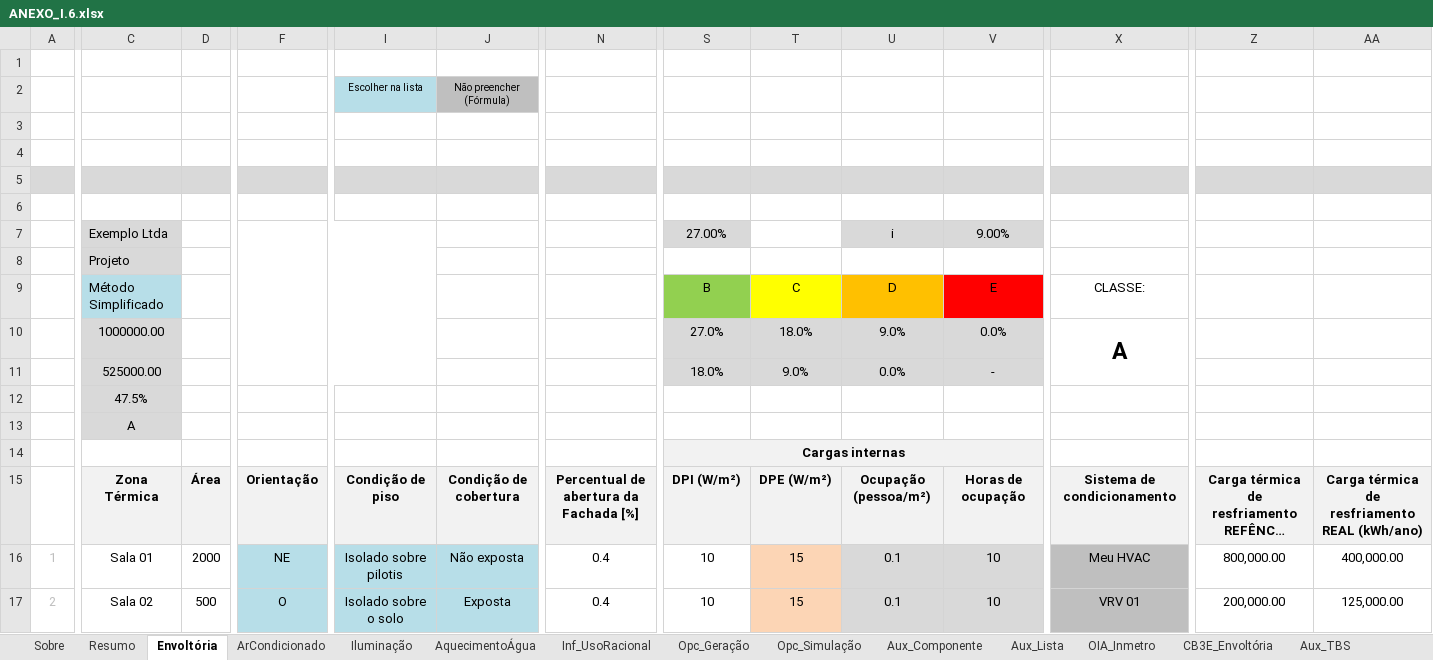
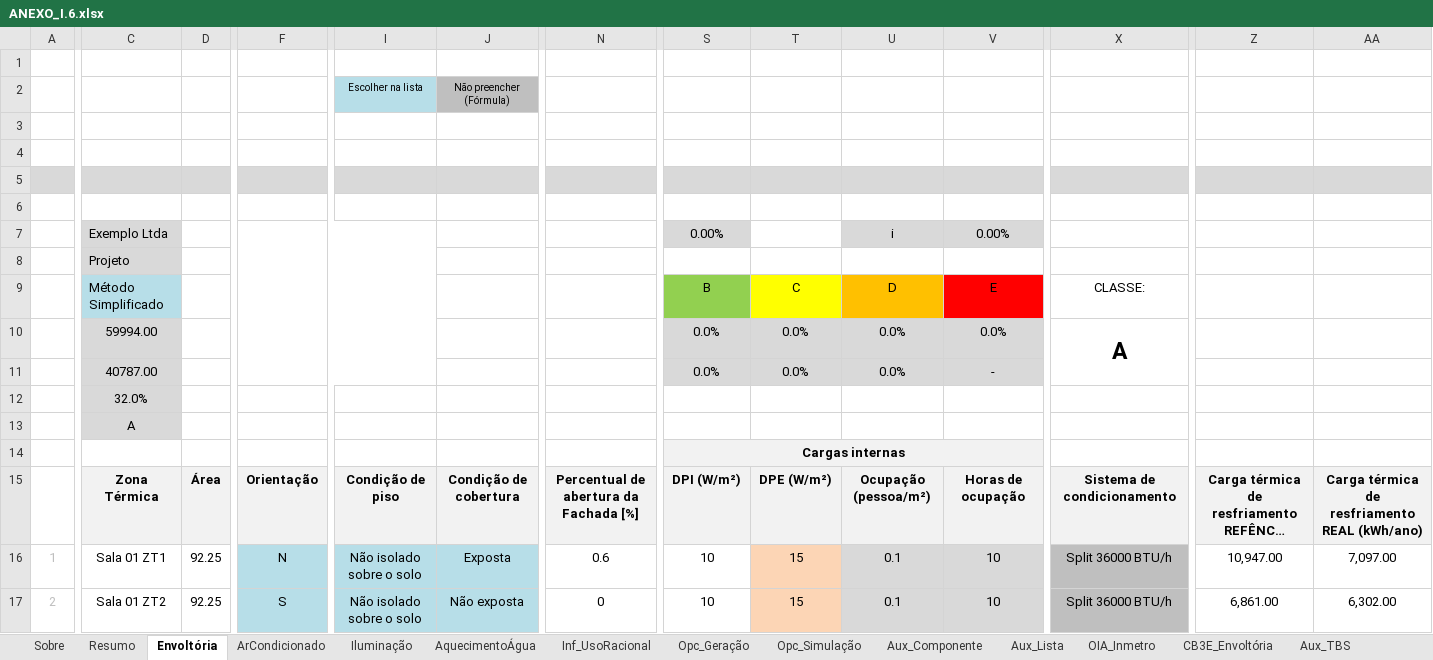
Before and after one commit to labeee/interface_ini_c_2022, an Excel workbook: ANEXO_I.6.xlsx, sheet Envoltória, drawn as a sheet; only a part is shown, gaps mark what is left out; long unchanged cells end in …; values as stored, in another font and other column widths than the file's, no borders; charts and pictures and conditional formats not drawn; the diff covers the shown part only; the diff names each change by its address in the sheet, - before the commit and + after, or states it on an @@ line.

```diff
--- a/ANEXO_I.6.xlsx (sheet Envoltória)
+++ b/ANEXO_I.6.xlsx (sheet Envoltória)
-S7: 27.00%
+S7: 0.00%
-V7: 9.00%
+V7: 0.00%
-C10: 1000000.00
+C10: 59994.00
-S10: 27.0%
+S10: 0.0%
-T10: 18.0%
+T10: 0.0%
-U10: 9.0%
+U10: 0.0%
-C11: 525000.00
+C11: 40787.00
-S11: 18.0%
+S11: 0.0%
-T11: 9.0%
+T11: 0.0%
-C12: 47.5%
+C12: 32.0%
-C16: Sala 01
+C16: Sala 01 ZT1
-D16: 2000
+D16: 92.25
-F16: NE
+F16: N
-I16 (Escolher na lista): Isolado sobre pilotis
+I16 (Escolher na lista): Não isolado sobre o solo
-J16 (Não preencher (Fórmula)): Não exposta
+J16 (Não preencher (Fórmula)): Exposta
-N16: 0.4
+N16: 0.6
-X16: Meu HVAC
+X16: Split 36000 BTU/h
-Z16: 800,000.00
+Z16: 10,947.00
-AA16: 400,000.00
+AA16: 7,097.00
-C17: Sala 02
+C17: Sala 01 ZT2
-D17: 500
+D17: 92.25
-F17: O
+F17: S
-I17 (Escolher na lista): Isolado sobre o solo
+I17 (Escolher na lista): Não isolado sobre o solo
-J17 (Não preencher (Fórmula)): Exposta
+J17 (Não preencher (Fórmula)): Não exposta
-N17: 0.4
+N17: 0
-X17: VRV 01
+X17: Split 36000 BTU/h
-Z17: 200,000.00
+Z17: 6,861.00
-AA17: 125,000.00
+AA17: 6,302.00
```
Also changed, not shown: 75 edited cells elsewhere in this sheet, sheet Iluminação, sheet Resumo, sheet ArCondicionado, sheet CB3E_Envoltória, sheet Aux_Lista, sheet AquecimentoÁgua, 2 more sheets, formulas that keep their value, charts or pictures.
